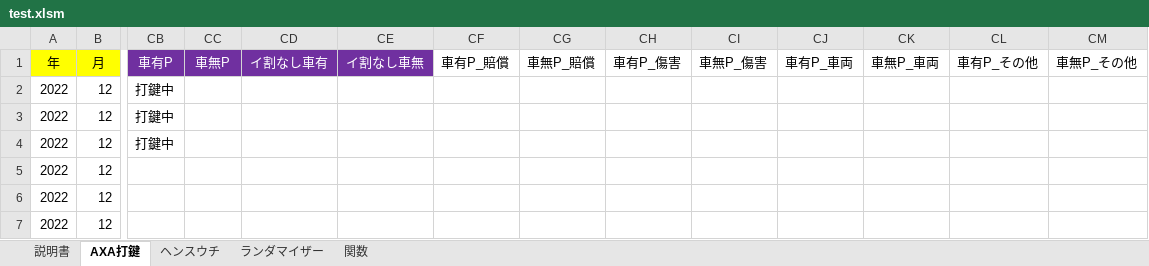
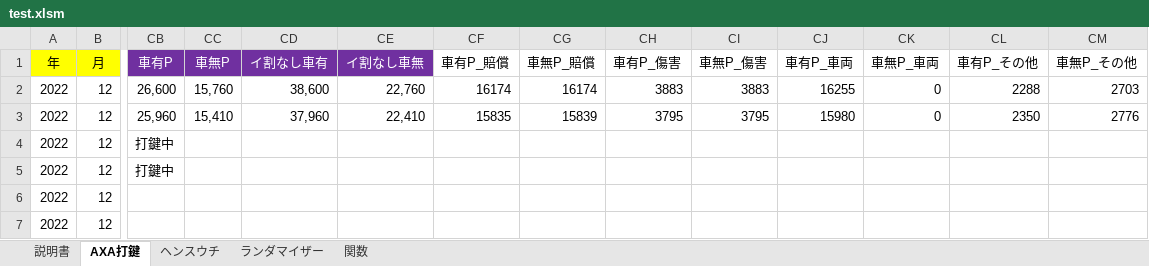
Before and after one commit to yngwaaaa/premium, an Excel workbook: test.xlsm, sheet AXA打鍵, drawn as a sheet; only a part is shown, gaps mark what is left out; values as stored, in another font and other column widths than the file's, no borders; conditional formats not drawn; the diff names each change by its address in the sheet, - before the commit and + after, or states it on an @@ line.

```diff
--- a/test.xlsm (sheet AXA打鍵)
+++ b/test.xlsm (sheet AXA打鍵)
-CB2 (車有P): 打鍵中
+CB2 (車有P): 26,600
-CC2 (車無P): (empty)
+CC2 (車無P): 15,760
-CD2 (イ割なし車有): (empty)
+CD2 (イ割なし車有): 38,600
-CE2 (イ割なし車無): (empty)
+CE2 (イ割なし車無): 22,760
-CF2 (車有P_賠償): (empty)
+CF2 (車有P_賠償): 16174
-CG2 (車無P_賠償): (empty)
+CG2 (車無P_賠償): 16174
-CH2 (車有P_傷害): (empty)
+CH2 (車有P_傷害): 3883
-CI2 (車無P_傷害): (empty)
+CI2 (車無P_傷害): 3883
-CJ2 (車有P_車両): (empty)
+CJ2 (車有P_車両): 16255
-CK2:CK3 (車無P_車両): (empty)
+CK2:CK3 (車無P_車両): 0
-CL2 (車有P_その他): (empty)
+CL2 (車有P_その他): 2288
-CM2 (車無P_その他): (empty)
+CM2 (車無P_その他): 2703
-CB3 (車有P): 打鍵中
+CB3 (車有P): 25,960
-CC3 (車無P): (empty)
+CC3 (車無P): 15,410
-CD3 (イ割なし車有): (empty)
+CD3 (イ割なし車有): 37,960
-CE3 (イ割なし車無): (empty)
+CE3 (イ割なし車無): 22,410
-CF3 (車有P_賠償): (empty)
+CF3 (車有P_賠償): 15835
-CG3 (車無P_賠償): (empty)
+CG3 (車無P_賠償): 15839
-CH3 (車有P_傷害): (empty)
+CH3 (車有P_傷害): 3795
-CI3 (車無P_傷害): (empty)
+CI3 (車無P_傷害): 3795
-CJ3 (車有P_車両): (empty)
+CJ3 (車有P_車両): 15980
-CL3 (車有P_その他): (empty)
+CL3 (車有P_その他): 2350
-CM3 (車無P_その他): (empty)
+CM3 (車無P_その他): 2776
-CB5 (車有P): (empty)
+CB5 (車有P): 打鍵中
```
Also changed, not shown: test_backup.xlsm.
